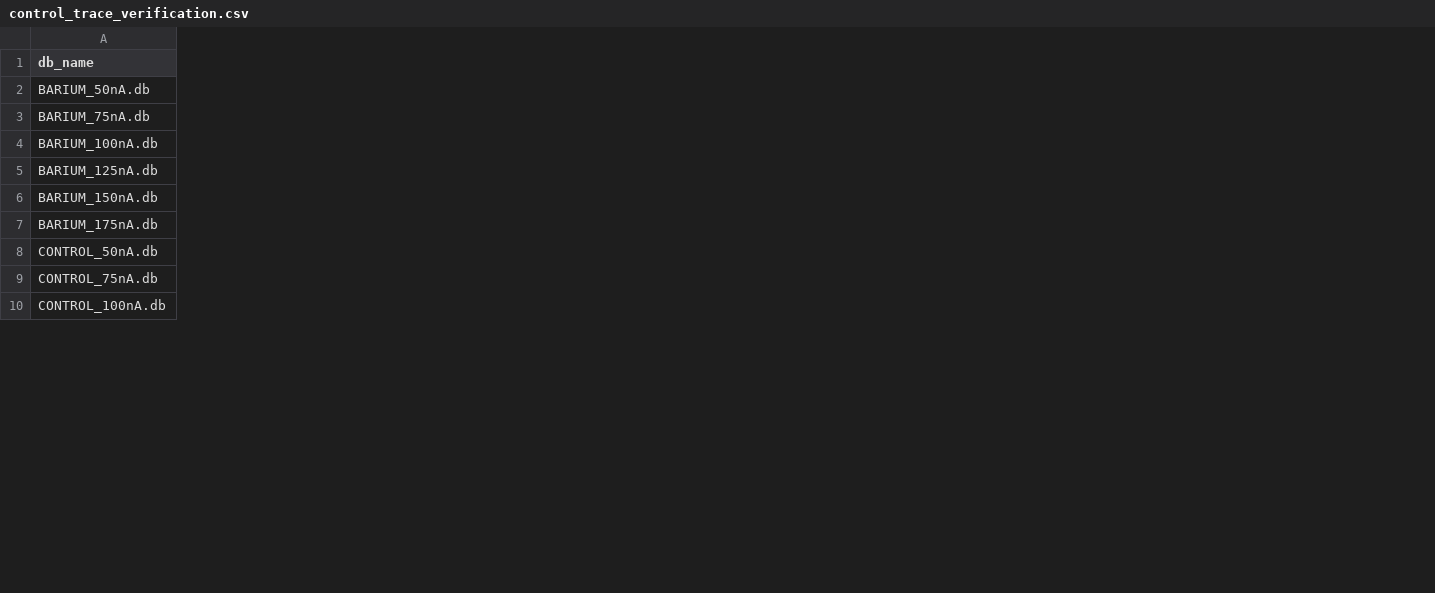
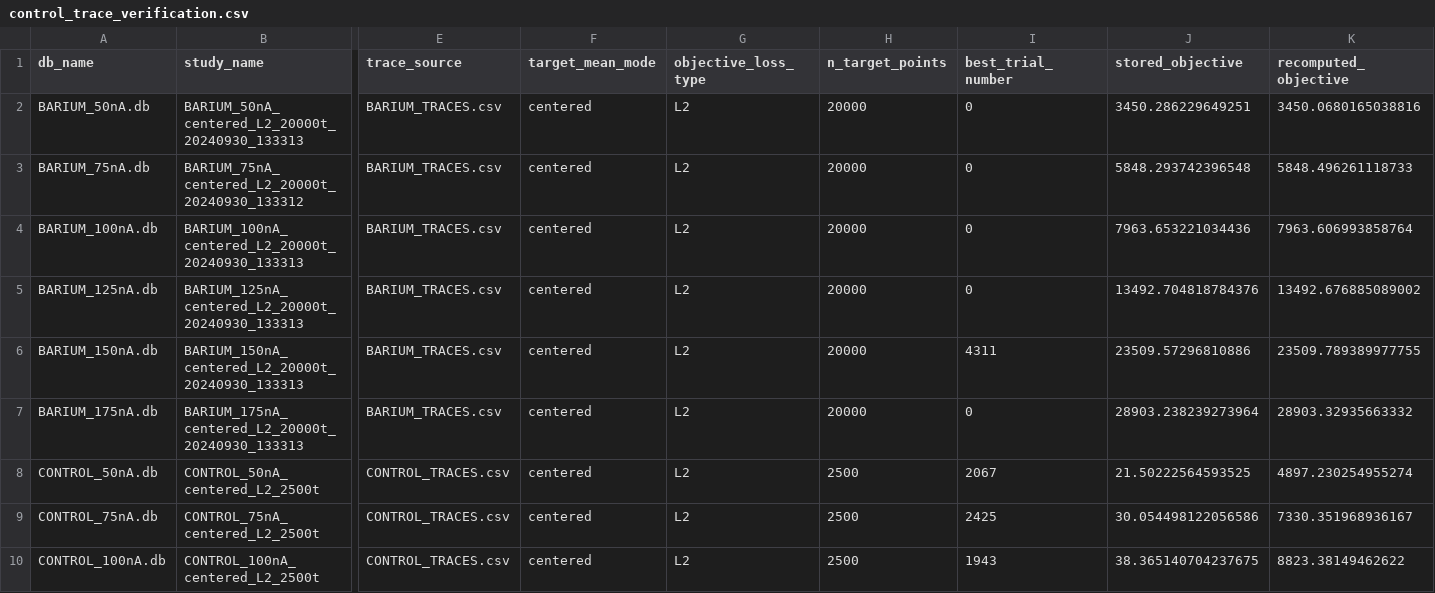
Before and after one commit to doxav/astromodel_proving, a CSV file: outputs/provenance/control_trace_verification.csv, drawn as a sheet; only a part is shown, gaps mark what is left out; the diff covers the shown part only; the diff names each change by its address in the sheet, - before the commit and + after, or states it on an @@ line.

```diff
--- a/outputs/provenance/control_trace_verification.csv
+++ b/outputs/provenance/control_trace_verification.csv
+column B (study_name), rows 2-10: BARIUM_50nA_centered_L2_20000t_20240930_133313 | BARIUM_75nA_centered_L2_20000t_20240930_133312 | BARIUM_100nA_centered_L2_20000t_20240930_133313 | BARIUM_125nA_centered_L2_20000t_20240930_133313 | BARIUM_150nA_centered_L2_20000t_20240930_133313 | BARIUM_175nA_centered_L2_20000t_20240930_133313 | CONTROL_50nA_centered_L2_2500t | CONTROL_75nA_centered_L2_2500t | CONTROL_100nA_centered_L2_2500t
+column E (trace_source), rows 2-10: BARIUM_TRACES.csv | BARIUM_TRACES.csv | BARIUM_TRACES.csv | BARIUM_TRACES.csv | BARIUM_TRACES.csv | BARIUM_TRACES.csv | CONTROL_TRACES.csv | CONTROL_TRACES.csv | CONTROL_TRACES.csv
+column F (target_mean_mode), rows 2-10: all centered
+column G (objective_loss_type), rows 2-10: all L2
+column H (n_target_points), rows 2-10: 20000 | 20000 | 20000 | 20000 | 20000 | 20000 | 2500 | 2500 | 2500
+column I (best_trial_number), rows 2-10: 0 | 0 | 0 | 0 | 4311 | 0 | 2067 | 2425 | 1943
+column J (stored_objective), rows 2-10: 3450.286229649251 | 5848.293742396548 | 7963.653221034436 | 13492.704818784376 | 23509.57296810886 | 28903.238239273964 | 21.50222564593525 | 30.054498122056586 | 38.365140704237675
+column K (recomputed_objective), rows 2-10: 3450.0680165038816 | 5848.496261118733 | 7963.606993858764 | 13492.676885089002 | 23509.789389977755 | 28903.32935663332 | 4897.230254955274 | 7330.351968936167 | 8823.38149462622
```
Also changed, not shown: 4 added columns and 1 edited cell elsewhere in this file, outputs/postfit_sqlite/effective_parameter_summary.csv, outputs/postfit_sqlite/representative_mechanism_summary.csv, 18 other files.
